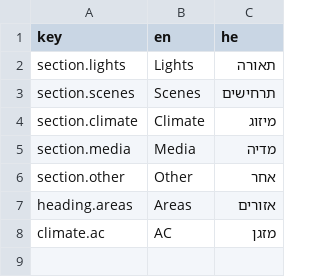
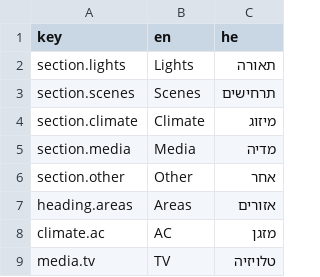
Before and after one commit to shrfrn/hass-config, a CSV file: i18n/ui-strings.csv, drawn as a sheet.

```diff
--- a/i18n/ui-strings.csv
+++ b/i18n/ui-strings.csv
@@ -8 +8,2 @@ heading.areas,Areas,אזורים
 climate.ac,AC,מזגן
+media.tv,TV,טלויזיה
```
Also changed, not shown: 2 other files.
